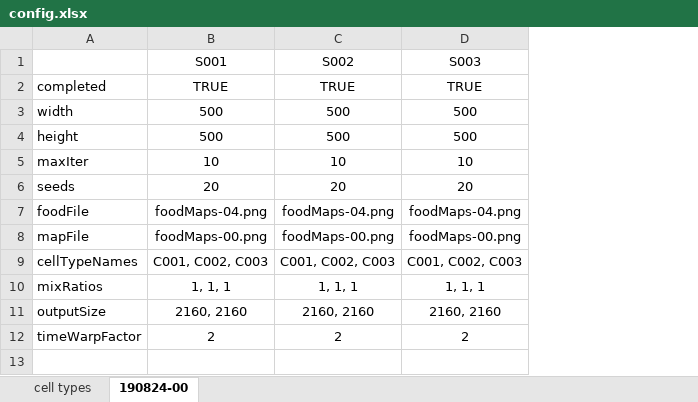
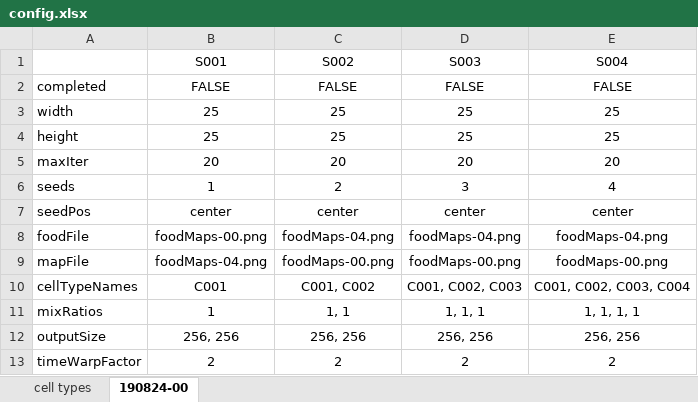
Before and after one commit to tigheco/grow-algorithm, an Excel workbook: config.xlsx, sheet 190824-00, drawn as a sheet; values as stored, in another font and other column widths than the file's, no borders; addresses are those after the commit; the diff names each change by its address in the sheet, - before the commit and + after, or states it on an @@ line.

Commit message:
Output filenames indicate batch and sim. Output HDF5 file includes config dict and elapsed simulation time. Added options for p-random position/type seeding and centered/ordered type seeding.

```diff
--- a/config.xlsx (sheet 190824-00)
+++ b/config.xlsx (sheet 190824-00)
+column E (S004), rows 2-6: FALSE | 25 | 25 | 20 | 4; rows 8-13: foodMaps-04.png | foodMaps-00.png | C001, C002, C003, C004 | 1, 1, 1, 1 | 256, 256 | 2
-B2 (S001): TRUE
+B2 (S001): FALSE
-C2 (S002): TRUE
+C2 (S002): FALSE
-D2 (S003): TRUE
+D2 (S003): FALSE
-B3:B4 (S001): 500
+B3:B4 (S001): 25
-C3:C4 (S002): 500
+C3:C4 (S002): 25
-D3:D4 (S003): 500
+D3:D4 (S003): 25
-B5 (S001): 10
+B5 (S001): 20
-C5 (S002): 10
+C5 (S002): 20
-D5 (S003): 10
+D5 (S003): 20
-B6 (S001): 20
+B6 (S001): 1
-C6 (S002): 20
+C6 (S002): 2
-D6 (S003): 20
+D6 (S003): 3
+row 7: seedPos | center | center | center | center
-B8 (S001): foodMaps-04.png
+B8 (S001): foodMaps-00.png
-B9 (S001): foodMaps-00.png
+B9 (S001): foodMaps-04.png
-B10 (S001): C001, C002, C003
+B10 (S001): C001
-C10 (S002): C001, C002, C003
+C10 (S002): C001, C002
-B11 (S001): 1, 1, 1
+B11 (S001): 1
-C11 (S002): 1, 1, 1
+C11 (S002): 1, 1
-B12 (S001): 2160, 2160
+B12 (S001): 256, 256
-C12 (S002): 2160, 2160
+C12 (S002): 256, 256
-D12 (S003): 2160, 2160
+D12 (S003): 256, 256
```
Also changed, not shown: sheet cell types, 3 other files.
